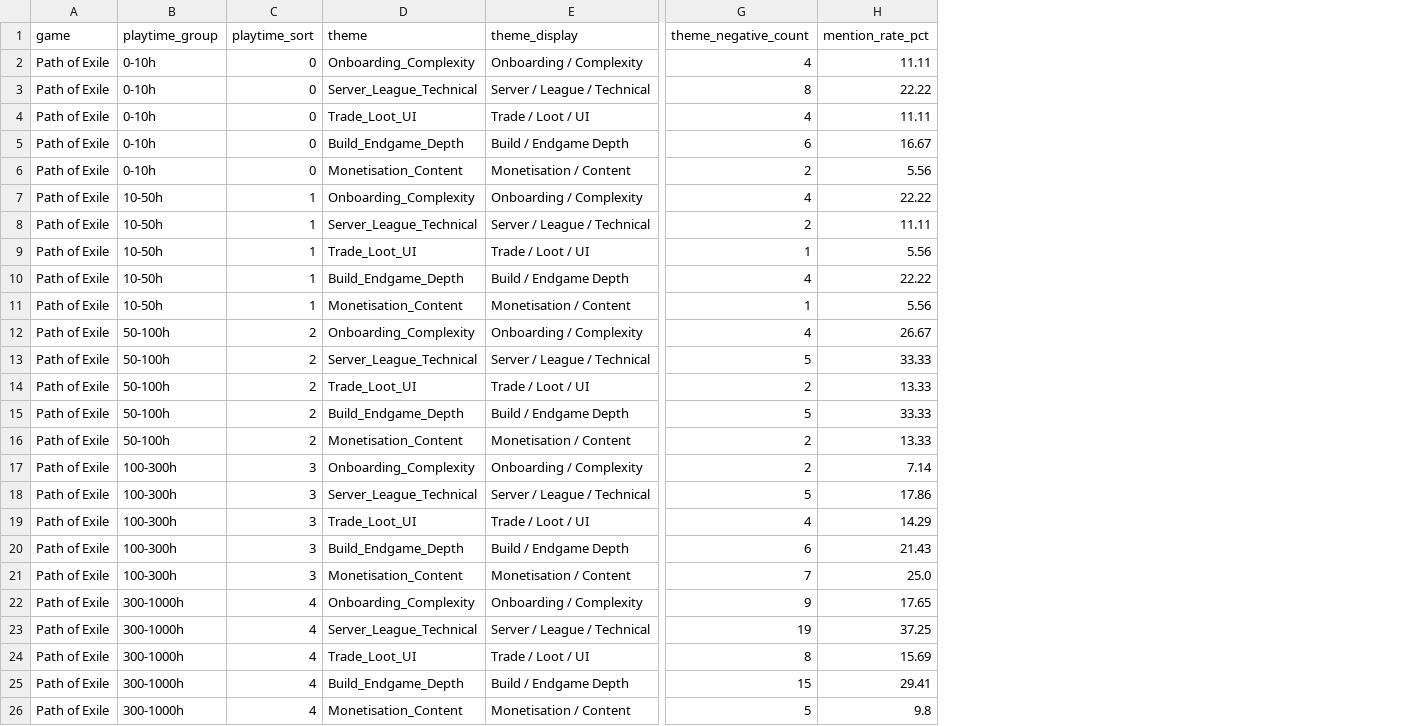
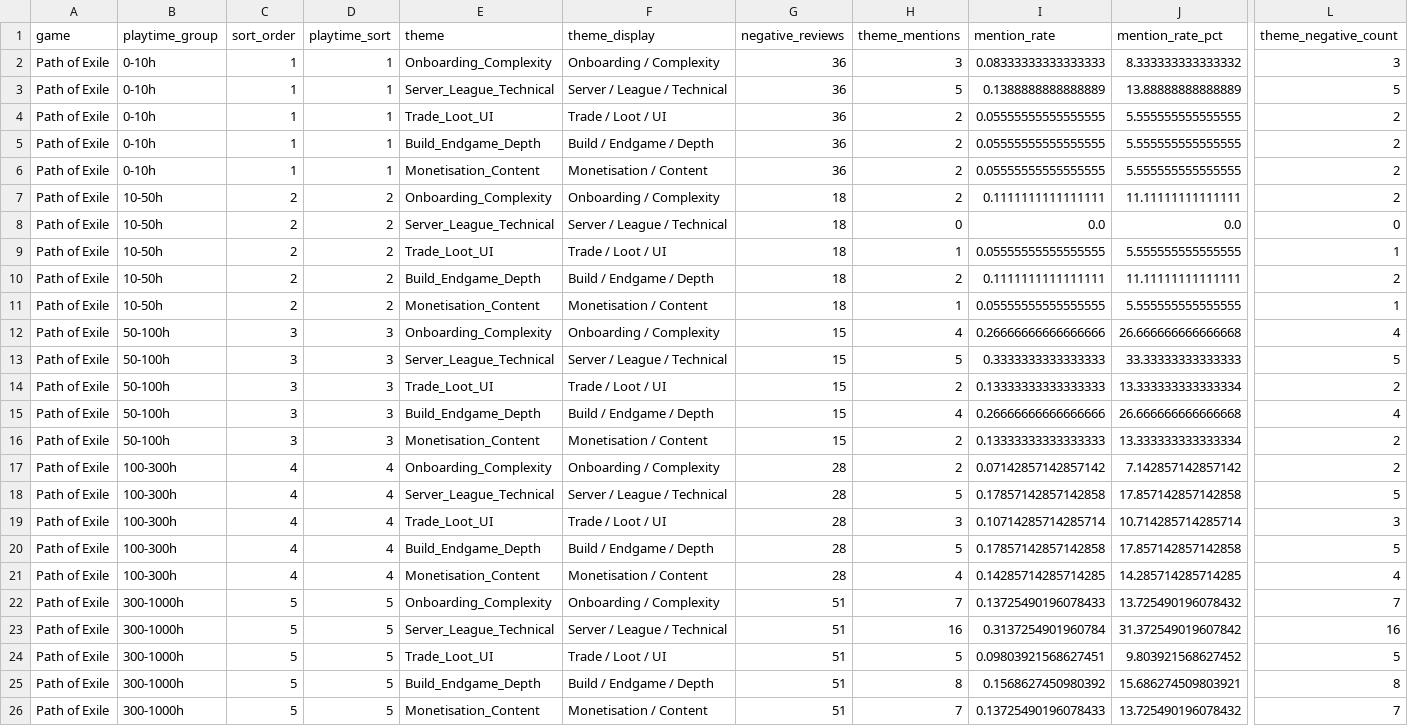
Before and after one commit to AstraaaQAQ/game-portfolio-player-insights, a CSV file: data/poe_theme_by_playtime.csv, drawn as a sheet; only a part is shown, gaps mark what is left out; removed rows and columns are numbered as before the commit, all else as after; the diff covers the shown part only; the diff names each change by its address in the sheet, - before the commit and + after, or states it on an @@ line.

Commit message:
Reconcile portfolio data, qualify findings and improve project navigation

```diff
--- a/data/poe_theme_by_playtime.csv
+++ b/data/poe_theme_by_playtime.csv
+column C (sort_order), rows 2-26: 1 | 1 | 1 | 1 | 1 | 2 | 2 | 2 | 2 | 2 | 3 | 3 | 3 | 3 | 3 | 4 | 4 | 4 | 4 | 4 | 5 | 5 | 5 | 5 | 5
+column G (negative_reviews), rows 2-26: 36 | 36 | 36 | 36 | 36 | 18 | 18 | 18 | 18 | 18 | 15 | 15 | 15 | 15 | 15 | 28 | 28 | 28 | 28 | 28 | 51 | 51 | 51 | 51 | 51
+column H (theme_mentions), rows 2-26: 3 | 5 | 2 | 2 | 2 | 2 | 0 | 1 | 2 | 1 | 4 | 5 | 2 | 4 | 2 | 2 | 5 | 3 | 5 | 4 | 7 | 16 | 5 | 8 | 7
+column I (mention_rate), rows 2-26: 0.08333333333333333 | 0.1388888888888889 | 0.05555555555555555 | 0.05555555555555555 | 0.05555555555555555 | 0.1111111111111111 | 0.0 | 0.05555555555555555 | 0.1111111111111111 | 0.05555555555555555 | 0.26666666666666666 | 0.3333333333333333 | 0.13333333333333333 | 0.26666666666666666 | 0.13333333333333333 | 0.07142857142857142 | 0.17857142857142858 | 0.10714285714285714 | 0.17857142857142858 | 0.14285714285714285 | 0.13725490196078433 | 0.3137254901960784 | 0.09803921568627451 | 0.1568627450980392 | 0.13725490196078433
+column J (mention_rate_pct), rows 2-26: 8.333333333333332 | 13.88888888888889 | 5.555555555555555 | 5.555555555555555 | 5.555555555555555 | 11.11111111111111 | 0.0 | 5.555555555555555 | 11.11111111111111 | 5.555555555555555 | 26.666666666666668 | 33.33333333333333 | 13.333333333333334 | 26.666666666666668 | 13.333333333333334 | 7.142857142857142 | 17.857142857142858 | 10.714285714285714 | 17.857142857142858 | 14.285714285714285 | 13.725490196078432 | 31.372549019607842 | 9.803921568627452 | 15.686274509803921 | 13.725490196078432
-column H (mention_rate_pct), rows 2-26: 11.11 | 22.22 | 11.11 | 16.67 | 5.56 | 22.22 | 11.11 | 5.56 | 22.22 | 5.56 | 26.67 | 33.33 | 13.33 | 33.33 | 13.33 | 7.14 | 17.86 | 14.29 | 21.43 | 25.0 | 17.65 | 37.25 | 15.69 | 29.41 | 9.8
-D2:D6 (playtime_sort): 0
+D2:D6 (playtime_sort): 1
-L2 (theme_negative_count): 4
+L2 (theme_negative_count): 3
-L3 (theme_negative_count): 8
+L3 (theme_negative_count): 5
-L4 (theme_negative_count): 4
+L4 (theme_negative_count): 2
-F5 (theme_display): Build / Endgame Depth
+F5 (theme_display): Build / Endgame / Depth
-L5 (theme_negative_count): 6
+L5 (theme_negative_count): 2
-D7:D11 (playtime_sort): 1
+D7:D11 (playtime_sort): 2
-L7 (theme_negative_count): 4
+L7 (theme_negative_count): 2
-L8 (theme_negative_count): 2
+L8 (theme_negative_count): 0
-F10 (theme_display): Build / Endgame Depth
+F10 (theme_display): Build / Endgame / Depth
-L10 (theme_negative_count): 4
+L10 (theme_negative_count): 2
-D12:D16 (playtime_sort): 2
+D12:D16 (playtime_sort): 3
-F15 (theme_display): Build / Endgame Depth
+F15 (theme_display): Build / Endgame / Depth
-L15 (theme_negative_count): 5
+L15 (theme_negative_count): 4
-D17:D21 (playtime_sort): 3
+D17:D21 (playtime_sort): 4
-L19 (theme_negative_count): 4
+L19 (theme_negative_count): 3
-F20 (theme_display): Build / Endgame Depth
+F20 (theme_display): Build / Endgame / Depth
-L20 (theme_negative_count): 6
+L20 (theme_negative_count): 5
-L21 (theme_negative_count): 7
+L21 (theme_negative_count): 4
-D22:D26 (playtime_sort): 4
+D22:D26 (playtime_sort): 5
-L22 (theme_negative_count): 9
+L22 (theme_negative_count): 7
-L23 (theme_negative_count): 19
+L23 (theme_negative_count): 16
-L24 (theme_negative_count): 8
+L24 (theme_negative_count): 5
-F25 (theme_display): Build / Endgame Depth
+F25 (theme_display): Build / Endgame / Depth
-L25 (theme_negative_count): 15
+L25 (theme_negative_count): 8
-L26 (theme_negative_count): 5
+L26 (theme_negative_count): 7
```
Also changed, not shown: 10 edited cells elsewhere in this file, data/apex_attachment_vs_friction_signals.csv, data/apex_theme_by_playtime.csv, 36 other files.
